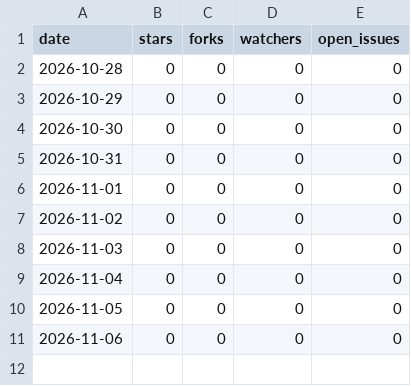
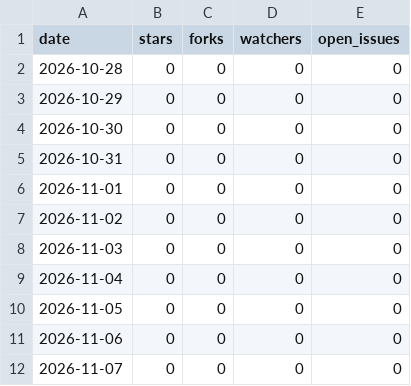
Before and after one commit to openseastack/keelwire, a CSV file: repo.csv, drawn as a sheet.

```diff
--- a/repo.csv
+++ b/repo.csv
@@ -11 +11,2 @@ date,stars,forks,watchers,open_issues
 2026-11-06,0,0,0,0
+2026-11-07,0,0,0,0
```
Also changed, not shown: downloads.csv, 1 other file.
